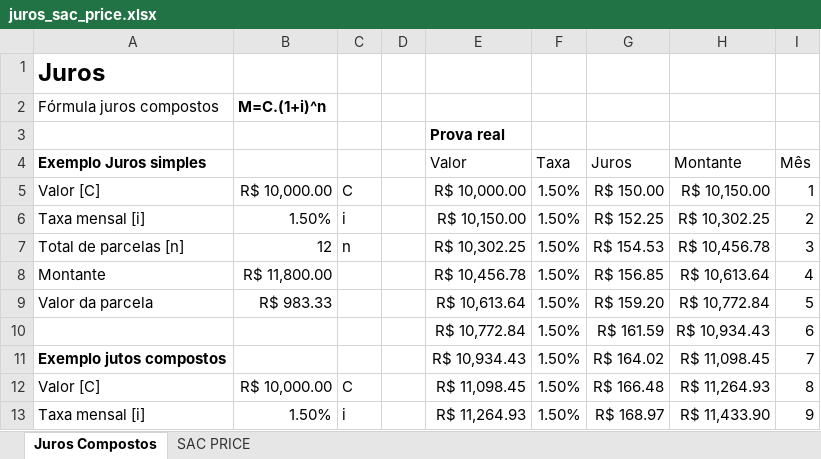
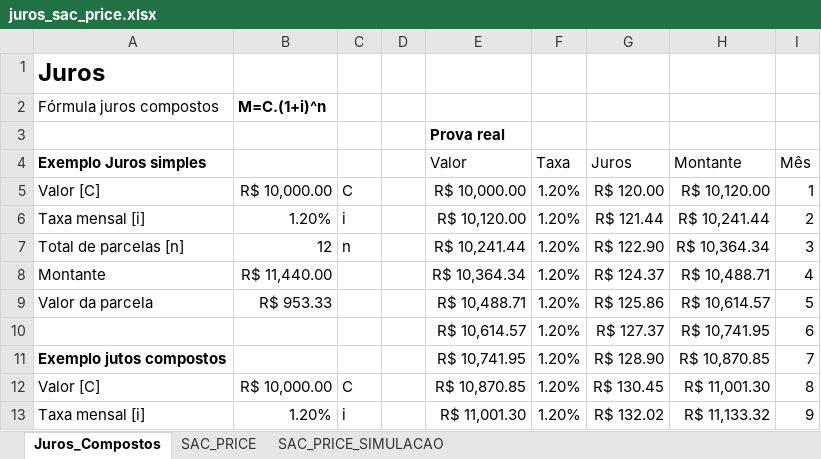
Before and after one commit to wellifabio/senai2026, an Excel workbook: fic/chatgpt/aula05/juros_sac_price.xlsx, sheet Juros_Compostos, drawn as a sheet; only a part is shown; values as stored, in another font and other column widths than the file's, no borders; removed rows and columns are numbered as before the commit, all else as after; the diff covers the shown part only; the diff names each change by its address in the sheet, - before the commit and + after, or states it on an @@ line.

```diff
--- a/fic/chatgpt/aula05/juros_sac_price.xlsx (sheet Juros_Compostos)
+++ b/fic/chatgpt/aula05/juros_sac_price.xlsx (sheet Juros_Compostos)
-sheet tab: Juros Compostos
+sheet tab: Juros_Compostos
-sheet tab: SAC PRICE
+sheet tab: SAC_PRICE
+sheet tab: SAC_PRICE_SIMULACAO
-F5:F9 (Taxa): 1.50%
+F5:F9 (Taxa): 1.20%
-G5 (Juros): R$ 150.00
+G5 (Juros): R$ 120.00
-H5 (Montante): R$ 10,150.00
+H5 (Montante): R$ 10,120.00
-B6: 1.50%
+B6: 1.20%
-E6 (Valor): R$ 10,150.00
+E6 (Valor): R$ 10,120.00
-G6 (Juros): R$ 152.25
+G6 (Juros): R$ 121.44
-H6 (Montante): R$ 10,302.25
+H6 (Montante): R$ 10,241.44
-E7 (Valor): R$ 10,302.25
+E7 (Valor): R$ 10,241.44
-G7 (Juros): R$ 154.53
+G7 (Juros): R$ 122.90
-H7 (Montante): R$ 10,456.78
+H7 (Montante): R$ 10,364.34
-B8: R$ 11,800.00
+B8: R$ 11,440.00
-E8 (Valor): R$ 10,456.78
+E8 (Valor): R$ 10,364.34
-G8 (Juros): R$ 156.85
+G8 (Juros): R$ 124.37
-H8 (Montante): R$ 10,613.64
+H8 (Montante): R$ 10,488.71
-B9: R$ 983.33
+B9: R$ 953.33
-E9 (Valor): R$ 10,613.64
+E9 (Valor): R$ 10,488.71
-G9 (Juros): R$ 159.20
+G9 (Juros): R$ 125.86
-H9 (Montante): R$ 10,772.84
+H9 (Montante): R$ 10,614.57
-row 10:  |  |  |  | R$ 10,772.84 | 1.50% | R$ 161.59 | R$ 10,934.43 | 6
+row 10:  |  |  |  | R$ 10,614.57 | 1.20% | R$ 127.37 | R$ 10,741.95 | 6
-E11 (Valor): R$ 10,934.43
+E11 (Valor): R$ 10,741.95
-F11:F13 (Taxa): 1.50%
+F11:F13 (Taxa): 1.20%
-G11 (Juros): R$ 164.02
+G11 (Juros): R$ 128.90
-H11 (Montante): R$ 11,098.45
+H11 (Montante): R$ 10,870.85
-E12 (Valor): R$ 11,098.45
+E12 (Valor): R$ 10,870.85
-G12 (Juros): R$ 166.48
+G12 (Juros): R$ 130.45
-H12 (Montante): R$ 11,264.93
+H12 (Montante): R$ 11,001.30
-B13: 1.50%
+B13: 1.20%
-E13 (Valor): R$ 11,264.93
+E13 (Valor): R$ 11,001.30
-G13 (Juros): R$ 168.97
+G13 (Juros): R$ 132.02
-H13 (Montante): R$ 11,433.90
+H13 (Montante): R$ 11,133.32
```
Also changed, not shown: 14 edited cells elsewhere in this sheet, sheet SAC_PRICE, 3 other files.
